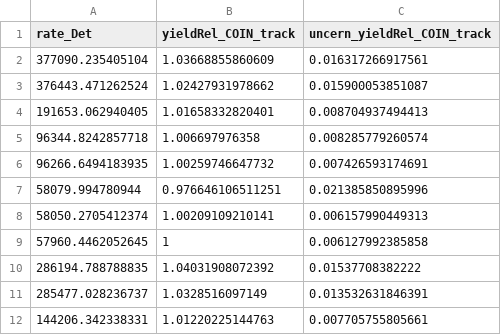
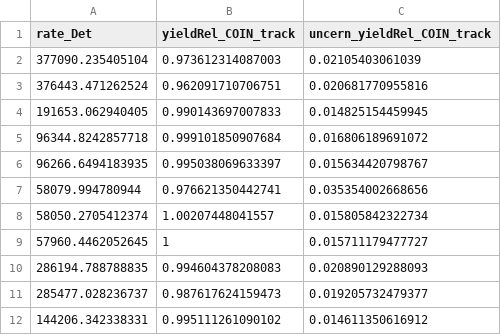
Before and after one commit to JeffersonLab/UTIL_PION, a CSV file: scripts/luminosity/OUTPUTS/ExclusiveLumi/yield_data_exc5_TrYvDRate.csv, drawn as a sheet.

```diff
--- a/scripts/luminosity/OUTPUTS/ExclusiveLumi/yield_data_exc5_TrYvDRate.csv
+++ b/scripts/luminosity/OUTPUTS/ExclusiveLumi/yield_data_exc5_TrYvDRate.csv
@@ -1,12 +1,12 @@
 rate_Det,yieldRel_COIN_track,uncern_yieldRel_COIN_track
-377090.235405104,1.03668855860609,0.016317266917561
-376443.471262524,1.02427931978662,0.015900053851087
-191653.062940405,1.01658332820401,0.008704937494413
-96344.8242857718,1.006697976358,0.008285779260574
-96266.6494183935,1.00259746647732,0.007426593174691
-58079.994780944,0.976646106511251,0.021385850895996
-58050.2705412374,1.00209109210141,0.006157990449313
-57960.4462052645,1,0.006127992385858
-286194.788788835,1.04031908072392,0.01537708382222
-285477.028236737,1.0328516097149,0.013532631846391
-144206.342338331,1.01220225144763,0.007705755805661
+377090.235405104,0.973612314087003,0.02105403061039
+376443.471262524,0.962091710706751,0.020681770955816
+191653.062940405,0.990143697007833,0.014825154459945
+96344.8242857718,0.999101850907684,0.016806189691072
+96266.6494183935,0.995038069633397,0.015634420798767
+58079.994780944,0.976621350442741,0.035354002668656
+58050.2705412374,1.00207448041557,0.015805842322734
+57960.4462052645,1,0.015711179477727
+286194.788788835,0.994604378208083,0.020890129288093
+285477.028236737,0.987617624159473,0.019205732479377
+144206.342338331,0.995111261090102,0.014611350616912
```
Also changed, not shown: scripts/luminosity/OUTPUTS/ExclusiveLumi/lumi_data_exc3.csv, scripts/luminosity/OUTPUTS/ExclusiveLumi/lumi_data_exc4.csv, 14 other files.
